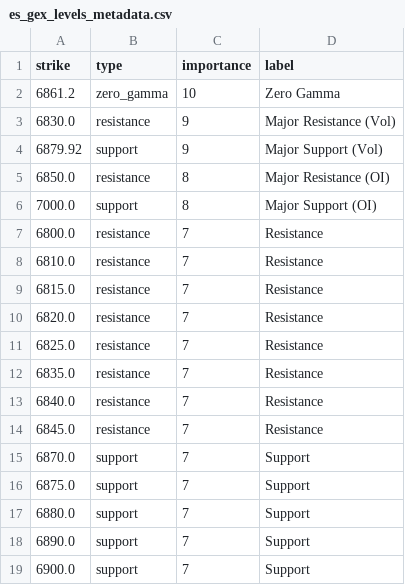
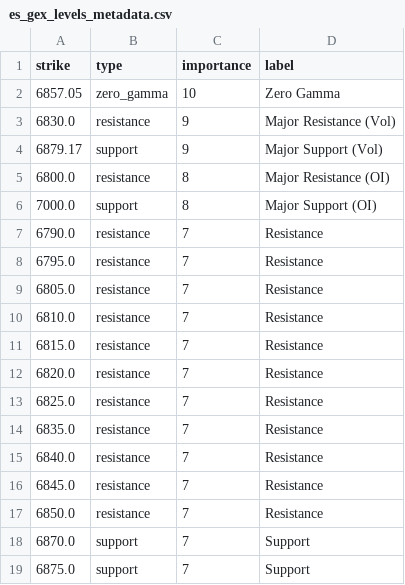
Before and after one commit to enzocosson/seed_enzocosson_gex, a CSV file: es_gex_levels_metadata.csv, drawn as a sheet.

```diff
--- a/es_gex_levels_metadata.csv
+++ b/es_gex_levels_metadata.csv
@@ -1,8 +1,10 @@
 strike,type,importance,label
-6861.2,zero_gamma,10,Zero Gamma
+6857.05,zero_gamma,10,Zero Gamma
 6830.0,resistance,9,Major Resistance (Vol)
-6879.92,support,9,Major Support (Vol)
-6850.0,resistance,8,Major Resistance (OI)
+6879.17,support,9,Major Support (Vol)
+6800.0,resistance,8,Major Resistance (OI)
 7000.0,support,8,Major Support (OI)
-6800.0,resistance,7,Resistance
+6790.0,resistance,7,Resistance
+6795.0,resistance,7,Resistance
+6805.0,resistance,7,Resistance
 6810.0,resistance,7,Resistance
@@ -14,6 +16,4 @@ strike,type,importance,label
 6845.0,resistance,7,Resistance
+6850.0,resistance,7,Resistance
 6870.0,support,7,Support
 6875.0,support,7,Support
-6880.0,support,7,Support
-6890.0,support,7,Support
-6900.0,support,7,Support
```
Also changed, not shown: es_gex_levels.csv, nq_gex_levels.csv, 2 other files.
